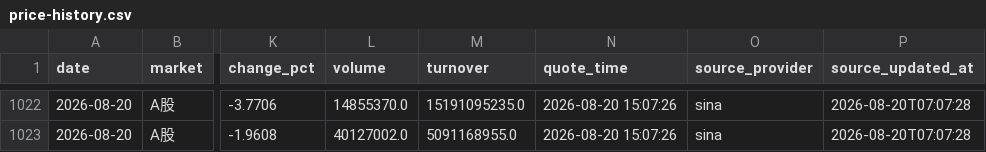
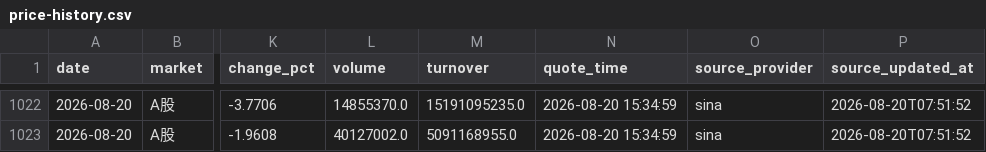
Before and after one commit to 295500p-cheng/dual-market-ai-quant-sim, a CSV file: outputs/daily-quant/reviews/price-history.csv, drawn as a sheet; only a part is shown, gaps mark what is left out; the diff covers the shown part only; the diff names each change by its address in the sheet, - before the commit and + after, or states it on an @@ line.

```diff
--- a/outputs/daily-quant/reviews/price-history.csv
+++ b/outputs/daily-quant/reviews/price-history.csv
-N1022:N1023 (quote_time): 2026-08-20 15:07:26
+N1022:N1023 (quote_time): 2026-08-20 15:34:59
-P1022:P1023 (source_updated_at): 2026-08-20T07:07:28
+P1022:P1023 (source_updated_at): 2026-08-20T07:51:52
```
Also changed, not shown: 82 edited cells elsewhere in this file, outputs/daily-quant/execution/execution-ledger.csv, 13 other files.
